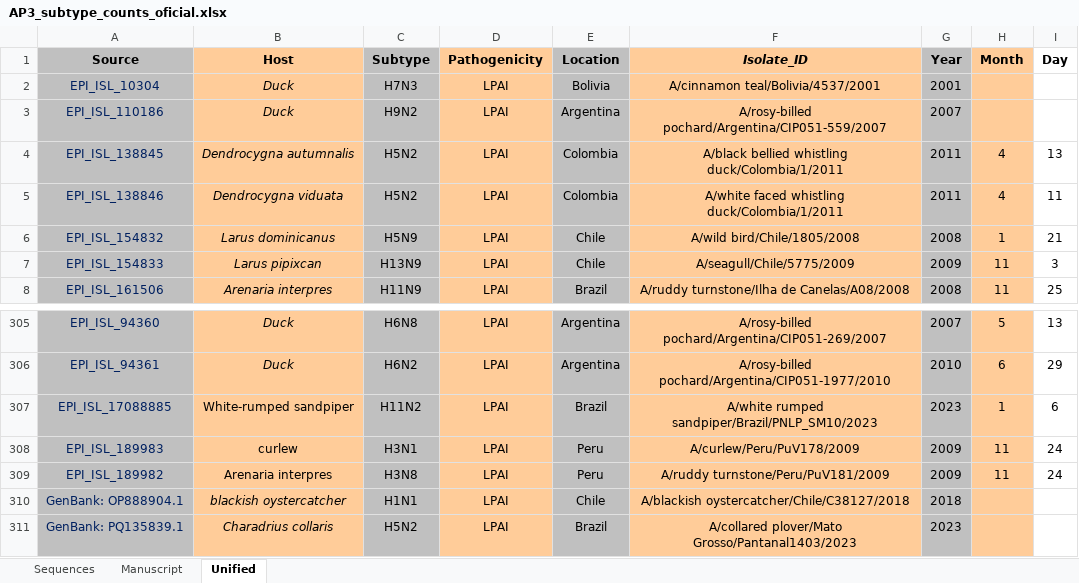
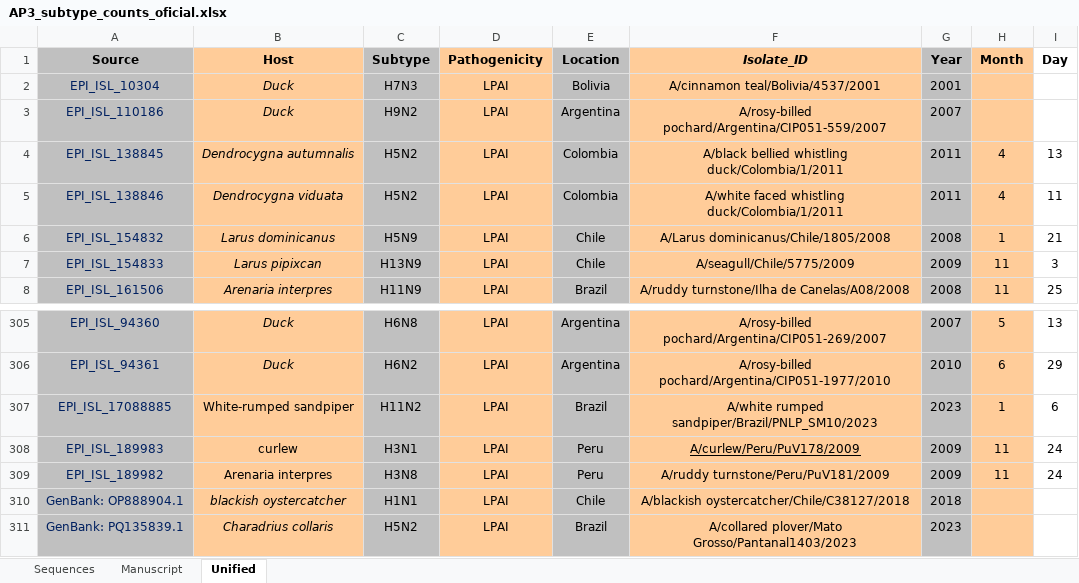
Before and after one commit to gustavofn13/Avian-Influenza---South-America, an Excel workbook: data/AP3_subtype_counts_oficial.xlsx, sheet Unified, drawn as a sheet; only a part is shown, gaps mark what is left out; values as stored, in another font and other column widths than the file's, no borders; the diff names each change by its address in the sheet, - before the commit and + after, or states it on an @@ line.

```diff
--- a/data/AP3_subtype_counts_oficial.xlsx (sheet Unified)
+++ b/data/AP3_subtype_counts_oficial.xlsx (sheet Unified)
-F6 (Isolate_ID): A/wild bird/Chile/1805/2008
+F6 (Isolate_ID): A/Larus dominicanus/Chile/1805/2008
-F308 underline: off
+F308 underline: on
```
Also changed, not shown: 30 other files.
